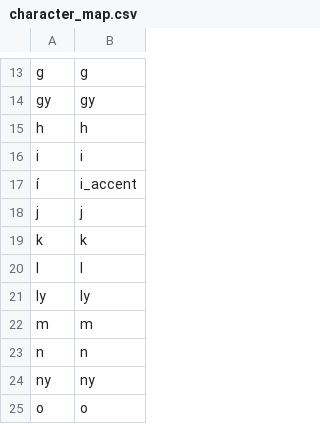
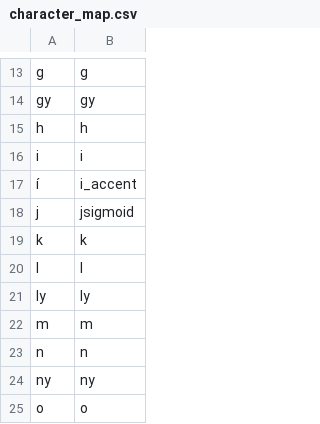
Before and after one commit to alextrickey/magyar_hangok, a CSV file: character_map.csv, drawn as a sheet; only a part is shown, gaps mark what is left out; the diff names each change by its address in the sheet, - before the commit and + after, or states it on an @@ line.

```diff
--- a/character_map.csv
+++ b/character_map.csv
-B18: j
+B18: jsigmoid
```
